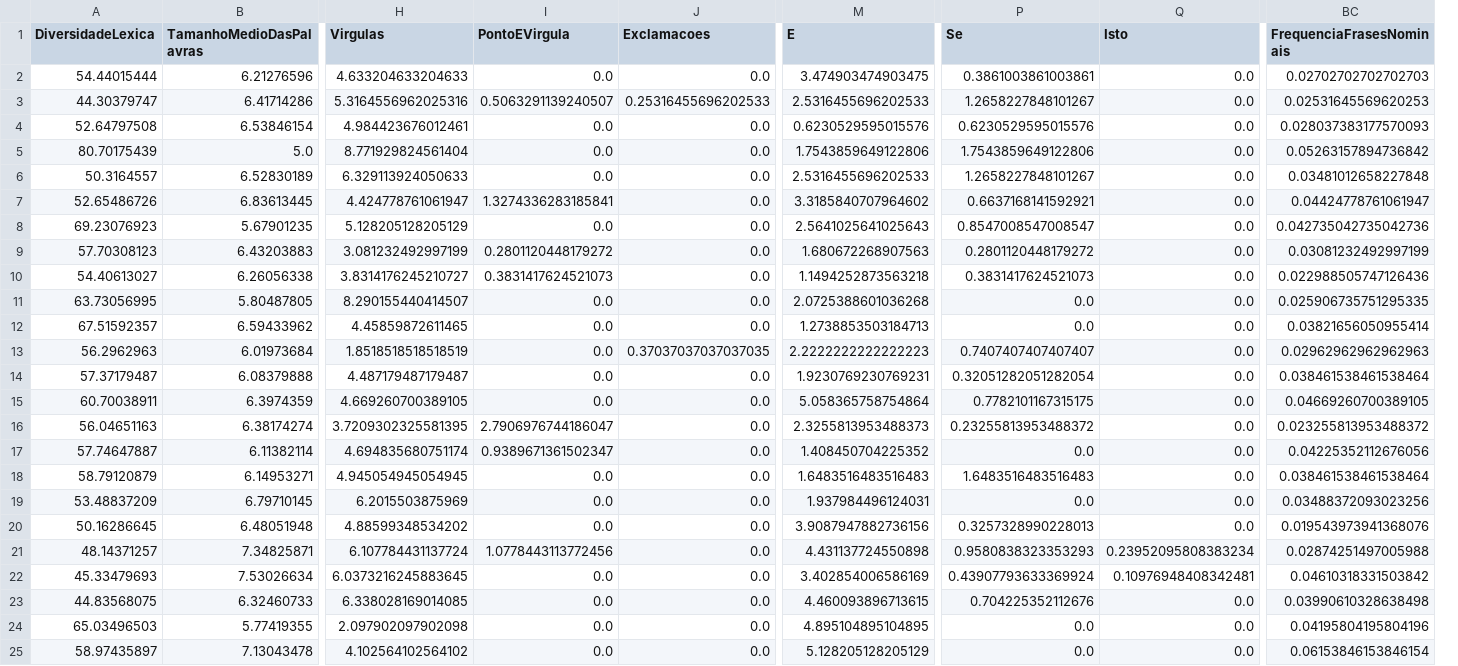
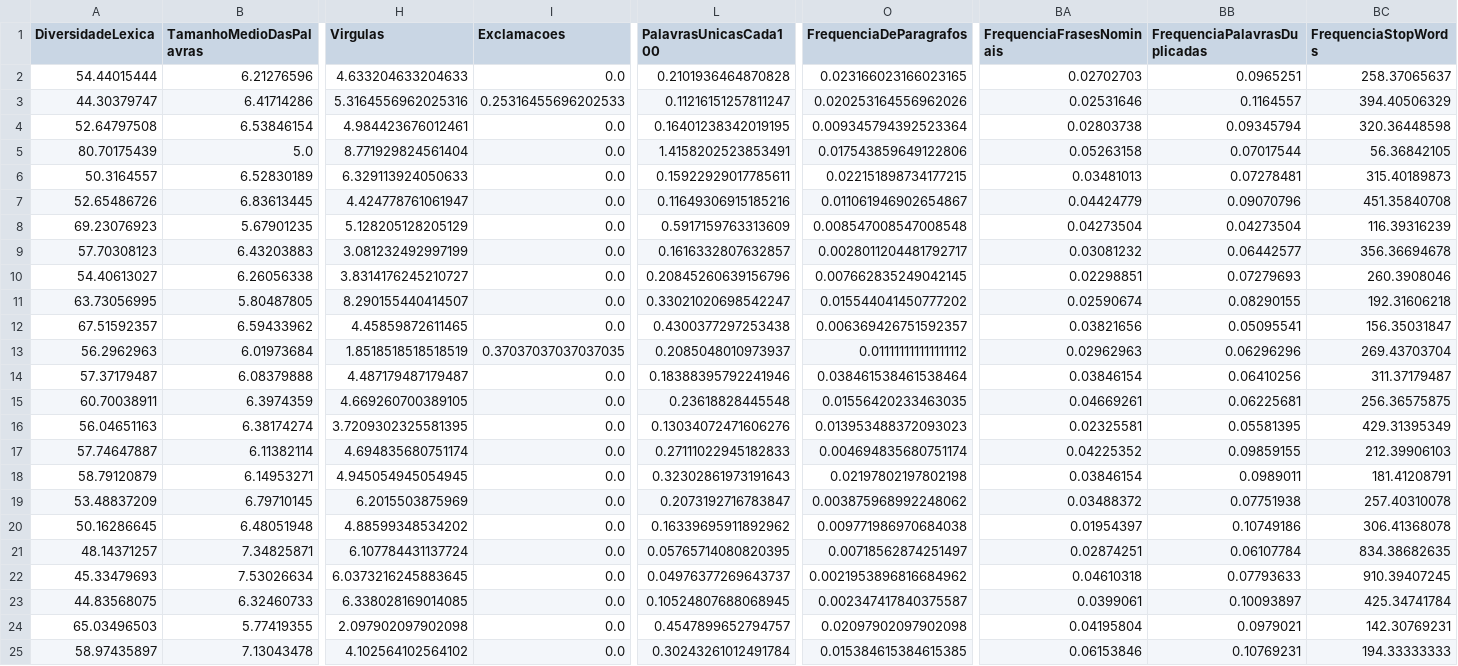
Before and after one commit to Daanielvb/text-extractor, a CSV file: data/parsed-data/stylo-data.csv, drawn as a sheet; only a part is shown, gaps mark what is left out; removed rows and columns are numbered as before the commit, all else as after; the diff covers the shown part only; the diff names each change by its address in the sheet, - before the commit and + after, or states it on an @@ line.

Commit message:
building new stylo features

```diff
--- a/data/parsed-data/stylo-data.csv
+++ b/data/parsed-data/stylo-data.csv
-column I (PontoEVirgula), rows 2-25: 0.0 | 0.5063291139240507 | 0.0 | 0.0 | 0.0 | 1.3274336283185841 | 0.0 | 0.2801120448179272 | 0.3831417624521073 | 0.0 | 0.0 | 0.0 | 0.0 | 0.0 | 2.7906976744186047 | 0.9389671361502347 | 0.0 | 0.0 | 0.0 | 1.0778443113772456 | 0.0 | 0.0 | 0.0 | 0.0
-column M (E), rows 2-25: 3.474903474903475 | 2.5316455696202533 | 0.6230529595015576 | 1.7543859649122806 | 2.5316455696202533 | 3.3185840707964602 | 2.5641025641025643 | 1.680672268907563 | 1.1494252873563218 | 2.0725388601036268 | 1.2738853503184713 | 2.2222222222222223 | 1.9230769230769231 | 5.058365758754864 | 2.3255813953488373 | 1.408450704225352 | 1.6483516483516483 | 1.937984496124031 | 3.9087947882736156 | 4.431137724550898 | 3.402854006586169 | 4.460093896713615 | 4.895104895104895 | 5.128205128205129
+column L (PalavrasUnicasCada100), rows 2-25: 0.2101936464870828 | 0.11216151257811247 | 0.16401238342019195 | 1.4158202523853491 | 0.15922929017785611 | 0.11649306915185216 | 0.5917159763313609 | 0.1616332807632857 | 0.20845260639156796 | 0.33021020698542247 | 0.4300377297253438 | 0.2085048010973937 | 0.18388395792241946 | 0.23618828445548 | 0.13034072471606276 | 0.27111022945182833 | 0.32302861973191643 | 0.2073192716783847 | 0.16339695911892962 | 0.05765714080820395 | 0.04976377269643737 | 0.10524807688068945 | 0.4547899652794757 | 0.30243261012491784
-column P (Se), rows 2-25: 0.3861003861003861 | 1.2658227848101267 | 0.6230529595015576 | 1.7543859649122806 | 1.2658227848101267 | 0.6637168141592921 | 0.8547008547008547 | 0.2801120448179272 | 0.3831417624521073 | 0.0 | 0.0 | 0.7407407407407407 | 0.32051282051282054 | 0.7782101167315175 | 0.23255813953488372 | 0.0 | 1.6483516483516483 | 0.0 | 0.3257328990228013 | 0.9580838323353293 | 0.43907793633369924 | 0.704225352112676 | 0.0 | 0.0
-column Q (Isto), rows 2-25: 0.0 | 0.0 | 0.0 | 0.0 | 0.0 | 0.0 | 0.0 | 0.0 | 0.0 | 0.0 | 0.0 | 0.0 | 0.0 | 0.0 | 0.0 | 0.0 | 0.0 | 0.0 | 0.0 | 0.23952095808383234 | 0.10976948408342481 | 0.0 | 0.0 | 0.0
+column O (FrequenciaDeParagrafos), rows 2-25: 0.023166023166023165 | 0.020253164556962026 | 0.009345794392523364 | 0.017543859649122806 | 0.022151898734177215 | 0.011061946902654867 | 0.008547008547008548 | 0.0028011204481792717 | 0.007662835249042145 | 0.015544041450777202 | 0.006369426751592357 | 0.011111111111111112 | 0.038461538461538464 | 0.01556420233463035 | 0.013953488372093023 | 0.004694835680751174 | 0.02197802197802198 | 0.003875968992248062 | 0.009771986970684038 | 0.00718562874251497 | 0.0021953896816684962 | 0.002347417840375587 | 0.02097902097902098 | 0.015384615384615385
+column BB (FrequenciaPalavrasDuplicadas), rows 2-25: 0.0965251 | 0.1164557 | 0.09345794 | 0.07017544 | 0.07278481 | 0.09070796 | 0.04273504 | 0.06442577 | 0.07279693 | 0.08290155 | 0.05095541 | 0.06296296 | 0.06410256 | 0.06225681 | 0.05581395 | 0.09859155 | 0.0989011 | 0.07751938 | 0.10749186 | 0.06107784 | 0.07793633 | 0.10093897 | 0.0979021 | 0.10769231
+column BC (FrequenciaStopWords), rows 2-25: 258.37065637 | 394.40506329 | 320.36448598 | 56.36842105 | 315.40189873 | 451.35840708 | 116.39316239 | 356.36694678 | 260.3908046 | 192.31606218 | 156.35031847 | 269.43703704 | 311.37179487 | 256.36575875 | 429.31395349 | 212.39906103 | 181.41208791 | 257.40310078 | 306.41368078 | 834.38682635 | 910.39407245 | 425.34741784 | 142.30769231 | 194.33333333
-BA2 (FrequenciaFrasesNominais): 0.02702702702702703
+BA2 (FrequenciaFrasesNominais): 0.02702703
-BA3 (FrequenciaFrasesNominais): 0.02531645569620253
+BA3 (FrequenciaFrasesNominais): 0.02531646
-BA4 (FrequenciaFrasesNominais): 0.028037383177570093
+BA4 (FrequenciaFrasesNominais): 0.02803738
-BA5 (FrequenciaFrasesNominais): 0.05263157894736842
+BA5 (FrequenciaFrasesNominais): 0.05263158
-BA6 (FrequenciaFrasesNominais): 0.03481012658227848
+BA6 (FrequenciaFrasesNominais): 0.03481013
-BA7 (FrequenciaFrasesNominais): 0.04424778761061947
+BA7 (FrequenciaFrasesNominais): 0.04424779
-BA8 (FrequenciaFrasesNominais): 0.042735042735042736
+BA8 (FrequenciaFrasesNominais): 0.04273504
-BA9 (FrequenciaFrasesNominais): 0.03081232492997199
+BA9 (FrequenciaFrasesNominais): 0.03081232
-BA10 (FrequenciaFrasesNominais): 0.022988505747126436
+BA10 (FrequenciaFrasesNominais): 0.02298851
-BA11 (FrequenciaFrasesNominais): 0.025906735751295335
+BA11 (FrequenciaFrasesNominais): 0.02590674
-BA12 (FrequenciaFrasesNominais): 0.03821656050955414
+BA12 (FrequenciaFrasesNominais): 0.03821656
-BA13 (FrequenciaFrasesNominais): 0.02962962962962963
+BA13 (FrequenciaFrasesNominais): 0.02962963
-BA14 (FrequenciaFrasesNominais): 0.038461538461538464
+BA14 (FrequenciaFrasesNominais): 0.03846154
-BA15 (FrequenciaFrasesNominais): 0.04669260700389105
+BA15 (FrequenciaFrasesNominais): 0.04669261
-BA16 (FrequenciaFrasesNominais): 0.023255813953488372
+BA16 (FrequenciaFrasesNominais): 0.02325581
-BA17 (FrequenciaFrasesNominais): 0.04225352112676056
+BA17 (FrequenciaFrasesNominais): 0.04225352
-BA18 (FrequenciaFrasesNominais): 0.038461538461538464
+BA18 (FrequenciaFrasesNominais): 0.03846154
-BA19 (FrequenciaFrasesNominais): 0.03488372093023256
+BA19 (FrequenciaFrasesNominais): 0.03488372
-BA20 (FrequenciaFrasesNominais): 0.019543973941368076
+BA20 (FrequenciaFrasesNominais): 0.01954397
-BA21 (FrequenciaFrasesNominais): 0.02874251497005988
+BA21 (FrequenciaFrasesNominais): 0.02874251
-BA22 (FrequenciaFrasesNominais): 0.04610318331503842
+BA22 (FrequenciaFrasesNominais): 0.04610318
-BA23 (FrequenciaFrasesNominais): 0.03990610328638498
+BA23 (FrequenciaFrasesNominais): 0.0399061
-BA24 (FrequenciaFrasesNominais): 0.04195804195804196
+BA24 (FrequenciaFrasesNominais): 0.04195804
-BA25 (FrequenciaFrasesNominais): 0.06153846153846154
+BA25 (FrequenciaFrasesNominais): 0.06153846
```
Also changed, not shown: 80 edited cells elsewhere in this file, 2 other files.
